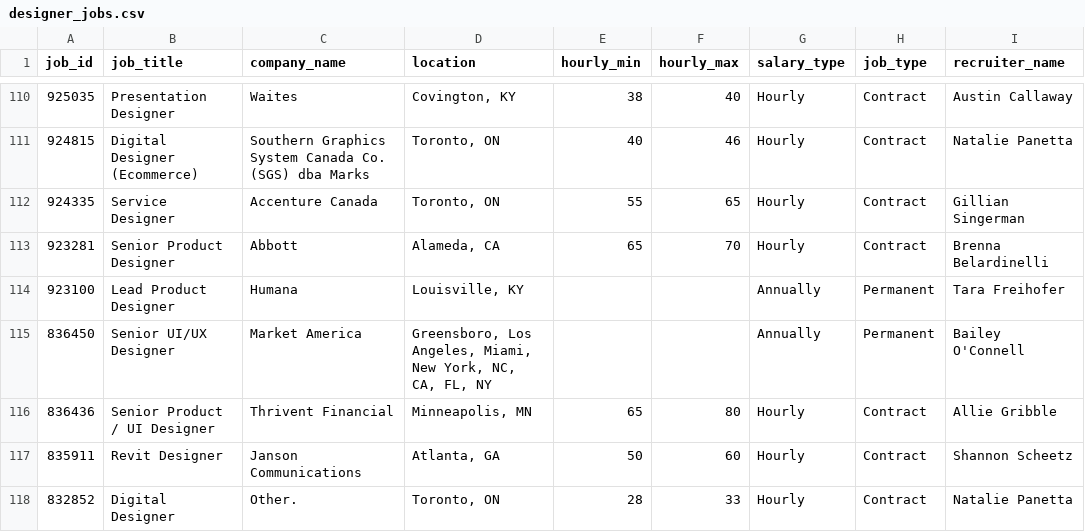
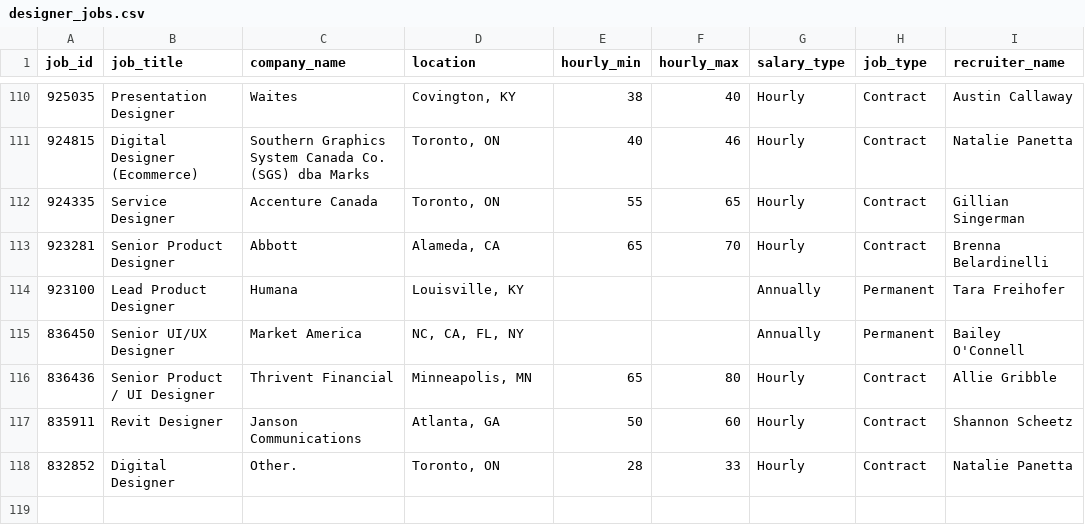
Before and after one commit to zeandroid/JSAuto, a CSV file: data/designer_jobs.csv, drawn as a sheet; only a part is shown, gaps mark what is left out; the diff names each change by its address in the sheet, - before the commit and + after, or states it on an @@ line.

Commit message:
Update designer_jobs.csv

```diff
--- a/data/designer_jobs.csv
+++ b/data/designer_jobs.csv
-D115 (location): Greensboro, Los Angeles, Miami, New York, NC, CA, FL, NY
+D115 (location): NC, CA, FL, NY
```
